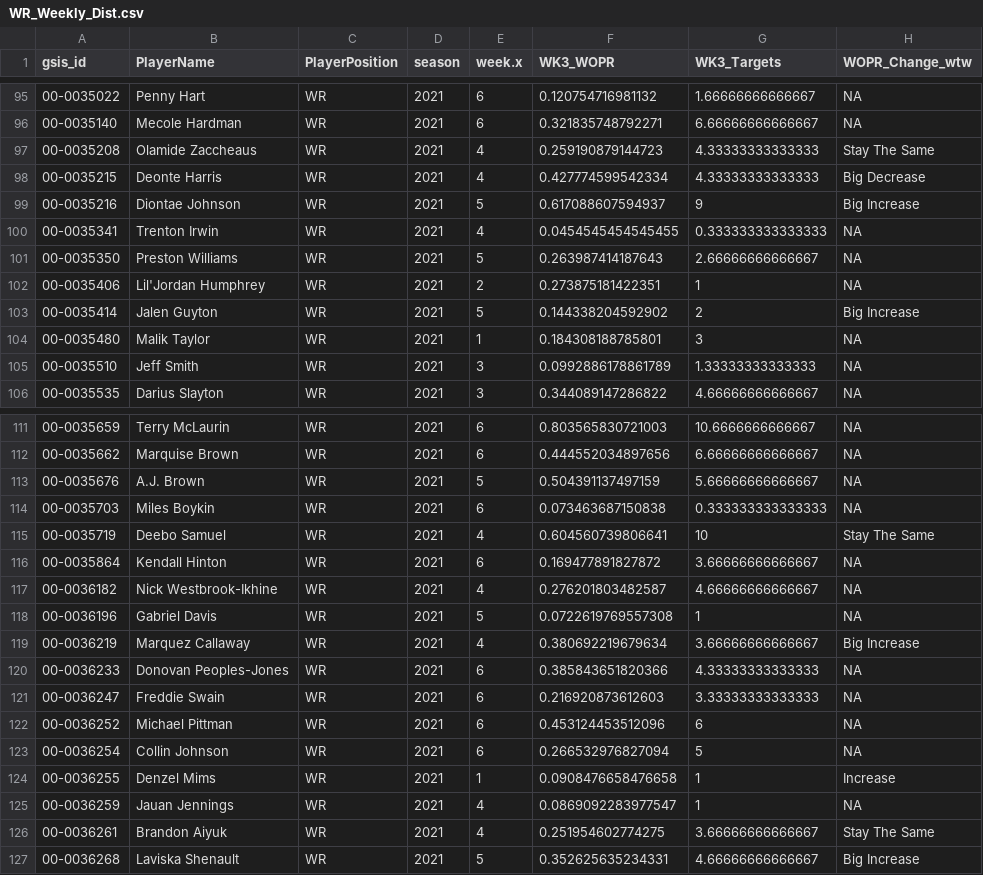
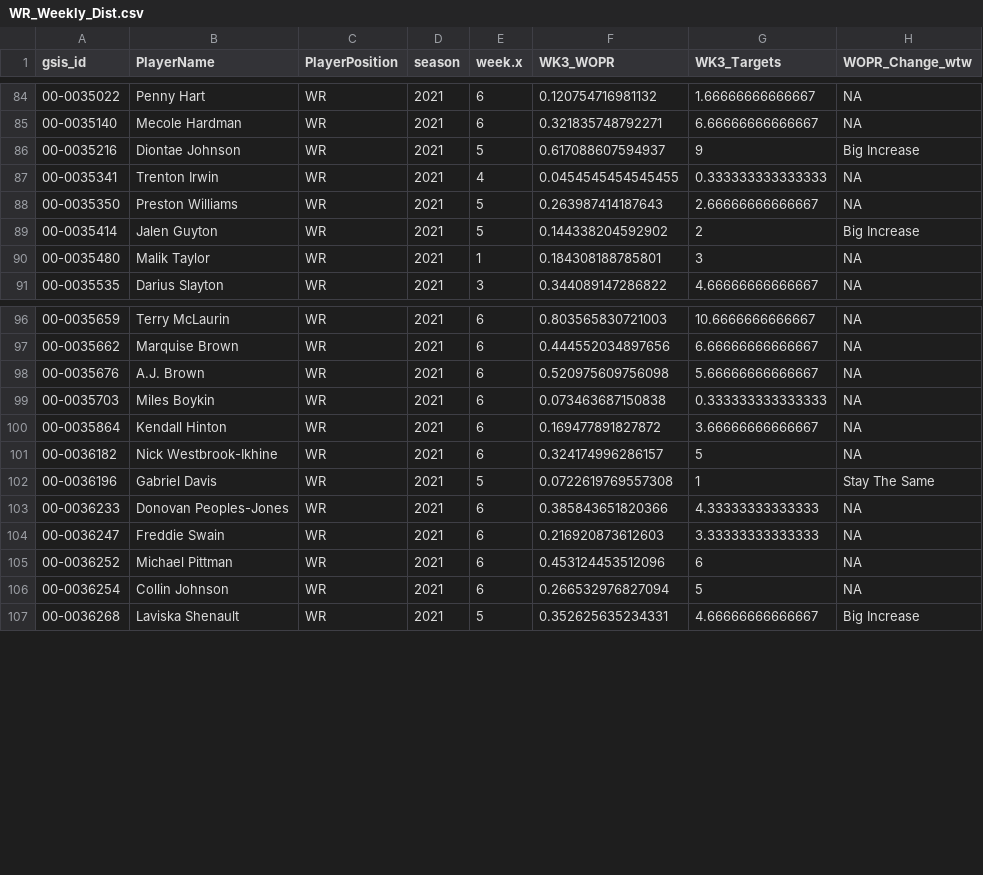
Before and after one commit to KoalatyStats/Test, a CSV file: WR_Weekly_Dist.csv, drawn as a sheet; only a part is shown, gaps mark what is left out; the diff covers the shown part only.

```diff
--- a/WR_Weekly_Dist.csv
+++ b/WR_Weekly_Dist.csv
@@ -96,4 +85,2 @@
 "00-0035140","Mecole Hardman","WR",2021,6,0.321835748792271,6.66666666666667,NA
-"00-0035208","Olamide Zaccheaus","WR",2021,4,0.259190879144723,4.33333333333333,"Stay The Same"
-"00-0035215","Deonte Harris","WR",2021,4,0.427774599542334,4.33333333333333,"Big Decrease"
 "00-0035216","Diontae Johnson","WR",2021,5,0.617088607594937,9,"Big Increase"
@@ -101,6 +88,4 @@
 "00-0035350","Preston Williams","WR",2021,5,0.263987414187643,2.66666666666667,NA
-"00-0035406","Lil'Jordan Humphrey","WR",2021,2,0.273875181422351,1,NA
 "00-0035414","Jalen Guyton","WR",2021,5,0.144338204592902,2,"Big Increase"
 "00-0035480","Malik Taylor","WR",2021,1,0.184308188785801,3,NA
-"00-0035510","Jeff Smith","WR",2021,3,0.0992886178861789,1.33333333333333,NA
 "00-0035535","Darius Slayton","WR",2021,3,0.344089147286822,4.66666666666667,NA
@@ -112,9 +97,7 @@
 "00-0035662","Marquise Brown","WR",2021,6,0.444552034897656,6.66666666666667,NA
-"00-0035676","A.J. Brown","WR",2021,5,0.504391137497159,5.66666666666667,NA
+"00-0035676","A.J. Brown","WR",2021,6,0.520975609756098,5.66666666666667,NA
 "00-0035703","Miles Boykin","WR",2021,6,0.073463687150838,0.333333333333333,NA
-"00-0035719","Deebo Samuel","WR",2021,4,0.604560739806641,10,"Stay The Same"
 "00-0035864","Kendall Hinton","WR",2021,6,0.169477891827872,3.66666666666667,NA
-"00-0036182","Nick Westbrook-Ikhine","WR",2021,4,0.276201803482587,4.66666666666667,NA
-"00-0036196","Gabriel Davis","WR",2021,5,0.0722619769557308,1,NA
-"00-0036219","Marquez Callaway","WR",2021,4,0.380692219679634,3.66666666666667,"Big Increase"
+"00-0036182","Nick Westbrook-Ikhine","WR",2021,6,0.324174996286157,5,NA
+"00-0036196","Gabriel Davis","WR",2021,5,0.0722619769557308,1,"Stay The Same"
 "00-0036233","Donovan Peoples-Jones","WR",2021,6,0.385843651820366,4.33333333333333,NA
@@ -123,5 +106,2 @@
 "00-0036254","Collin Johnson","WR",2021,6,0.266532976827094,5,NA
-"00-0036255","Denzel Mims","WR",2021,1,0.0908476658476658,1,"Increase"
-"00-0036259","Jauan Jennings","WR",2021,4,0.0869092283977547,1,NA
-"00-0036261","Brandon Aiyuk","WR",2021,4,0.251954602774275,3.66666666666667,"Stay The Same"
 "00-0036268","Laviska Shenault","WR",2021,5,0.352625635234331,4.66666666666667,"Big Increase"
```
Also changed, not shown: 12 removed rows and 10 edited cells elsewhere in this file, QuarterBack_Data.csv, Rushing_Back_Data.csv, 5 other files.
